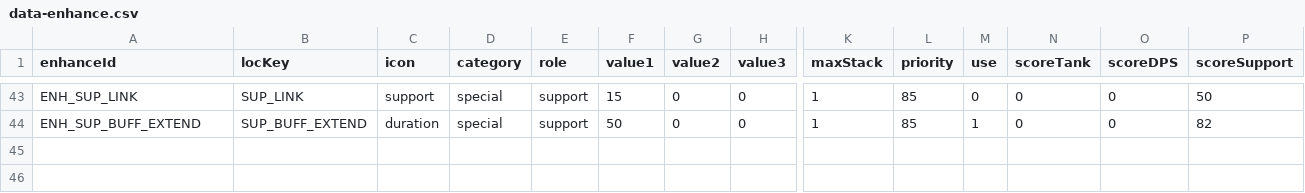
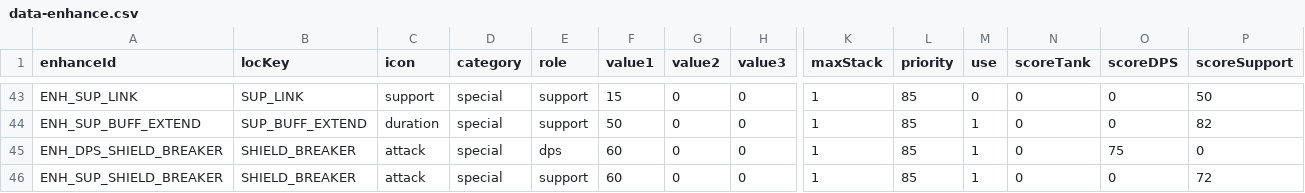
Before and after one commit to wylee-hadeul/zombie-truck-squad-webgl, a CSV file: StreamingAssets/data-enhance.csv, drawn as a sheet; only a part is shown, gaps mark what is left out; rows hold the shown columns only; the diff names each change by its address in the sheet, - before the commit and + after, or states it on an @@ line.

```diff
--- a/StreamingAssets/data-enhance.csv
+++ b/StreamingAssets/data-enhance.csv
+row 45: ENH_DPS_SHIELD_BREAKER | SHIELD_BREAKER | attack | special | dps | 60 | 0 | 0 | 1 | 85 | 1 | 0 | 75 | 0
+row 46: ENH_SUP_SHIELD_BREAKER | SHIELD_BREAKER | attack | special | support | 60 | 0 | 0 | 1 | 85 | 1 | 0 | 0 | 72
```
Also changed, not shown: 15 other files.
